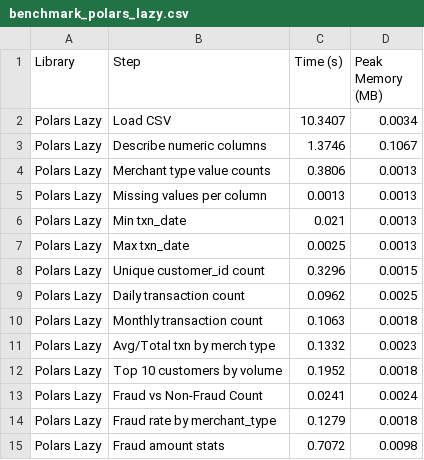
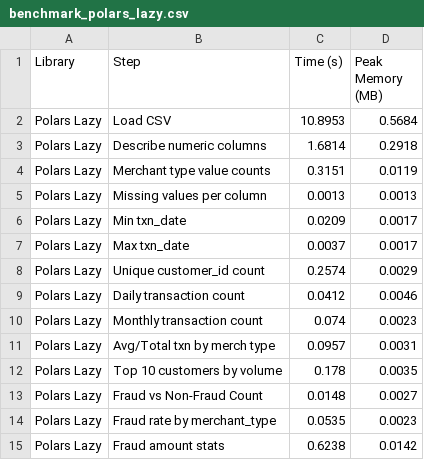
Before and after one commit to adolfomytr/polars_vs_pandas, a CSV file: benchmark_results/benchmark_polars_lazy.csv, drawn as a sheet.

```diff
--- a/benchmark_results/benchmark_polars_lazy.csv
+++ b/benchmark_results/benchmark_polars_lazy.csv
@@ -1,15 +1,15 @@
 Library,Step,Time (s),Peak Memory (MB)
-Polars Lazy,Load CSV,10.3407,0.0034
-Polars Lazy,Describe numeric columns,1.3746,0.1067
-Polars Lazy,Merchant type value counts,0.3806,0.0013
+Polars Lazy,Load CSV,10.8953,0.5684
+Polars Lazy,Describe numeric columns,1.6814,0.2918
+Polars Lazy,Merchant type value counts,0.3151,0.0119
 Polars Lazy,Missing values per column,0.0013,0.0013
-Polars Lazy,Min txn_date,0.021,0.0013
-Polars Lazy,Max txn_date,0.0025,0.0013
-Polars Lazy,Unique customer_id count,0.3296,0.0015
-Polars Lazy,Daily transaction count,0.0962,0.0025
-Polars Lazy,Monthly transaction count,0.1063,0.0018
-Polars Lazy,Avg/Total txn by merch type,0.1332,0.0023
-Polars Lazy,Top 10 customers by volume,0.1952,0.0018
-Polars Lazy,Fraud vs Non-Fraud Count,0.0241,0.0024
-Polars Lazy,Fraud rate by merchant_type,0.1279,0.0018
-Polars Lazy,Fraud amount stats,0.7072,0.0098
+Polars Lazy,Min txn_date,0.0209,0.0017
+Polars Lazy,Max txn_date,0.0037,0.0017
+Polars Lazy,Unique customer_id count,0.2574,0.0029
+Polars Lazy,Daily transaction count,0.0412,0.0046
+Polars Lazy,Monthly transaction count,0.074,0.0023
+Polars Lazy,Avg/Total txn by merch type,0.0957,0.0031
+Polars Lazy,Top 10 customers by volume,0.178,0.0035
+Polars Lazy,Fraud vs Non-Fraud Count,0.0148,0.0027
+Polars Lazy,Fraud rate by merchant_type,0.0535,0.0023
+Polars Lazy,Fraud amount stats,0.6238,0.0142
```
Also changed, not shown: benchmark_results/benchmark_pandas.csv, benchmark_results/benchmark_polars_eager.csv.
